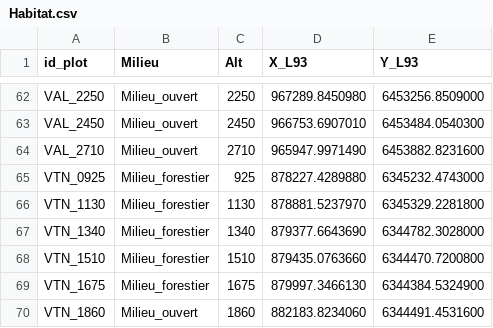
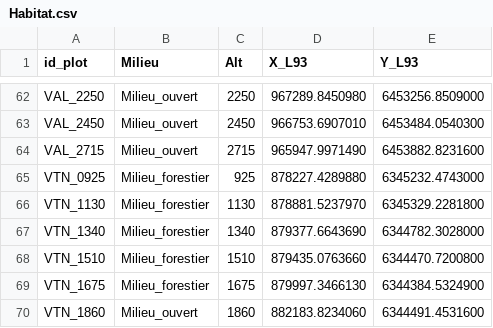
Before and after one commit to Aurelien-Navarro/Macrofauna, a CSV file: data/raw-data/envir/Habitat.csv, drawn as a sheet; only a part is shown, gaps mark what is left out.

```diff
--- a/data/raw-data/envir/Habitat.csv
+++ b/data/raw-data/envir/Habitat.csv
@@ -63,3 +63,3 @@ VAL_2250,Milieu_ouvert,2250,967289.8450980,6453256.8509000
 VAL_2450,Milieu_ouvert,2450,966753.6907010,6453484.0540300
-VAL_2710,Milieu_ouvert,2710,965947.9971490,6453882.8231600
+VAL_2715,Milieu_ouvert,2715,965947.9971490,6453882.8231600
 VTN_0925,Milieu_forestier,925,878227.4289880,6345232.4743000
```
Also changed, not shown: 1 other file.
